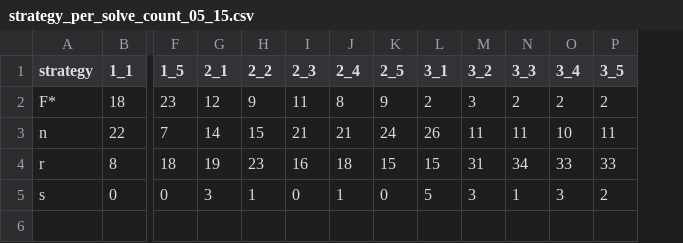
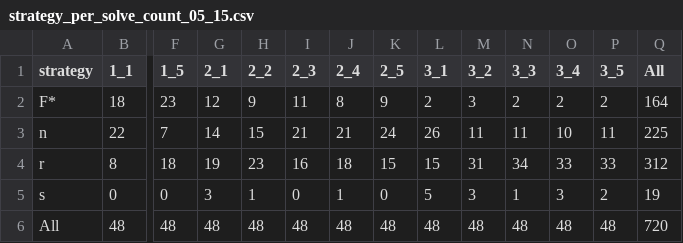
Before and after one commit to DaichiIto0805/monsakun_strategy, a CSV file: strategy_per_solve_count/strategy_per_solve_count_05_15.csv, drawn as a sheet; only a part is shown, gaps mark what is left out; rows hold the shown columns only; the diff names each change by its address in the sheet, - before the commit and + after, or states it on an @@ line.

```diff
--- a/strategy_per_solve_count/strategy_per_solve_count_05_15.csv
+++ b/strategy_per_solve_count/strategy_per_solve_count_05_15.csv
+column Q (All), rows 2-5: 164 | 225 | 312 | 19
+row 6: All | 48 | 48 | 48 | 48 | 48 | 48 | 48 | 48 | 48 | 48 | 48 | 48 | 720
```
Also changed, not shown: strategy_per_solve_count/strategy_per_solve_count_02_15.csv, strategy_per_solve_count/strategy_per_solve_count_03_15.csv, 13 other files.
